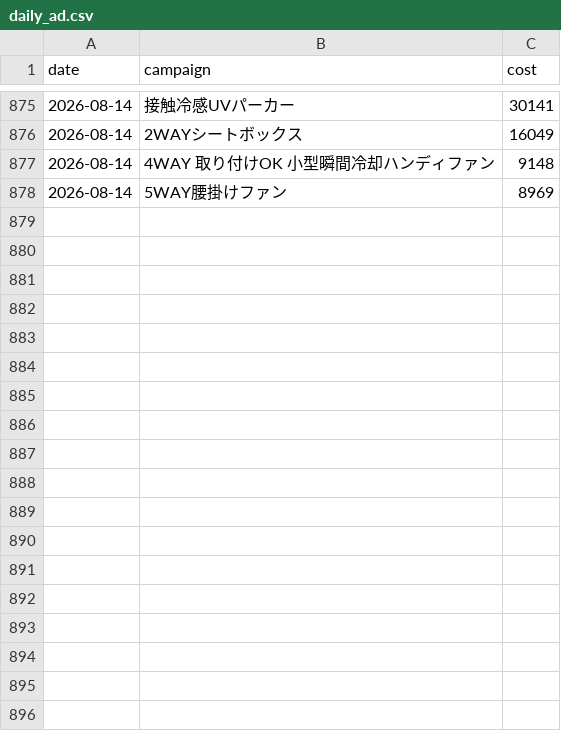
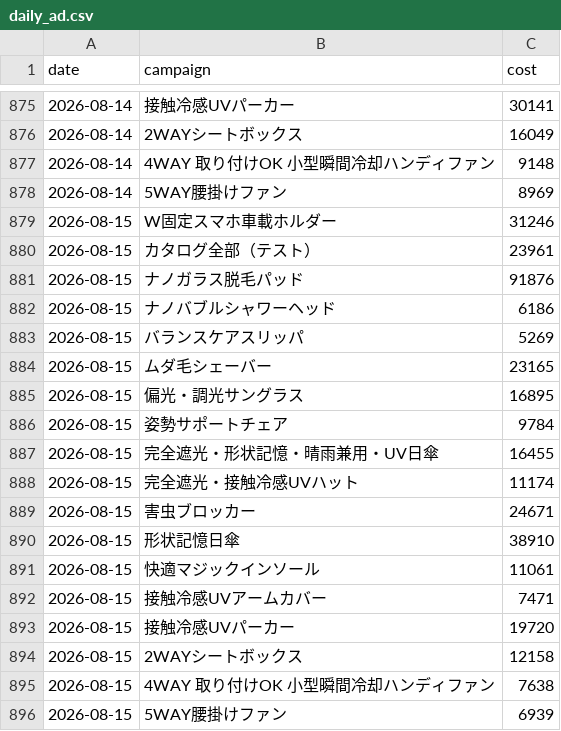
Before and after one commit to finracofficial-cmd/LOOana, a CSV file: data/daily/daily_ad.csv, drawn as a sheet; only a part is shown, gaps mark what is left out.

```diff
--- a/data/daily/daily_ad.csv
+++ b/data/daily/daily_ad.csv
@@ -878 +878,19 @@ date,campaign,cost
 2026-08-14,5WAY腰掛けファン,8969
+2026-08-15,W固定スマホ車載ホルダー,31246
+2026-08-15,カタログ全部（テスト）,23961
+2026-08-15,ナノガラス脱毛パッド,91876
+2026-08-15,ナノバブルシャワーヘッド,6186
+2026-08-15,バランスケアスリッパ,5269
+2026-08-15,ムダ毛シェーバー,23165
+2026-08-15,偏光・調光サングラス,16895
+2026-08-15,姿勢サポートチェア,9784
+2026-08-15,完全遮光・形状記憶・晴雨兼用・UV日傘,16455
+2026-08-15,完全遮光・接触冷感UVハット,11174
+2026-08-15,害虫ブロッカー,24671
+2026-08-15,形状記憶日傘,38910
+2026-08-15,快適マジックインソール,11061
+2026-08-15,接触冷感UVアームカバー,7471
+2026-08-15,接触冷感UVパーカー,19720
+2026-08-15,2WAYシートボックス,12158
+2026-08-15,4WAY 取り付けOK 小型瞬間冷却ハンディファン,7638
+2026-08-15,5WAY腰掛けファン,6939
```
Also changed, not shown: data/budget-snapshots.csv, 4 other files.
